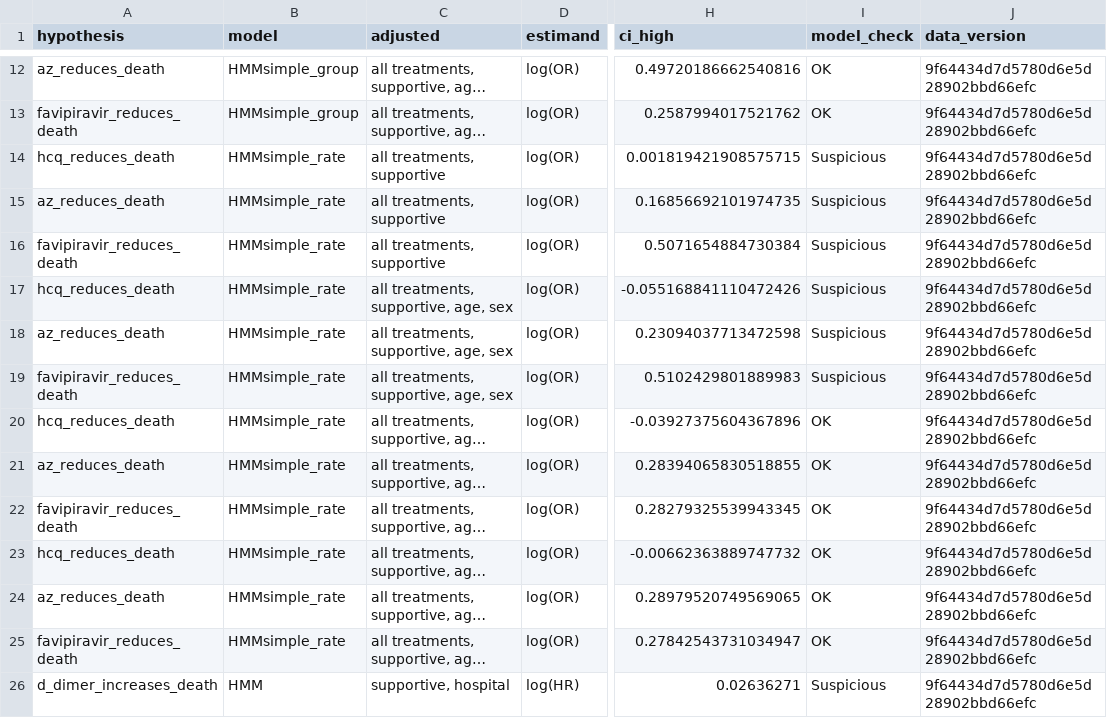
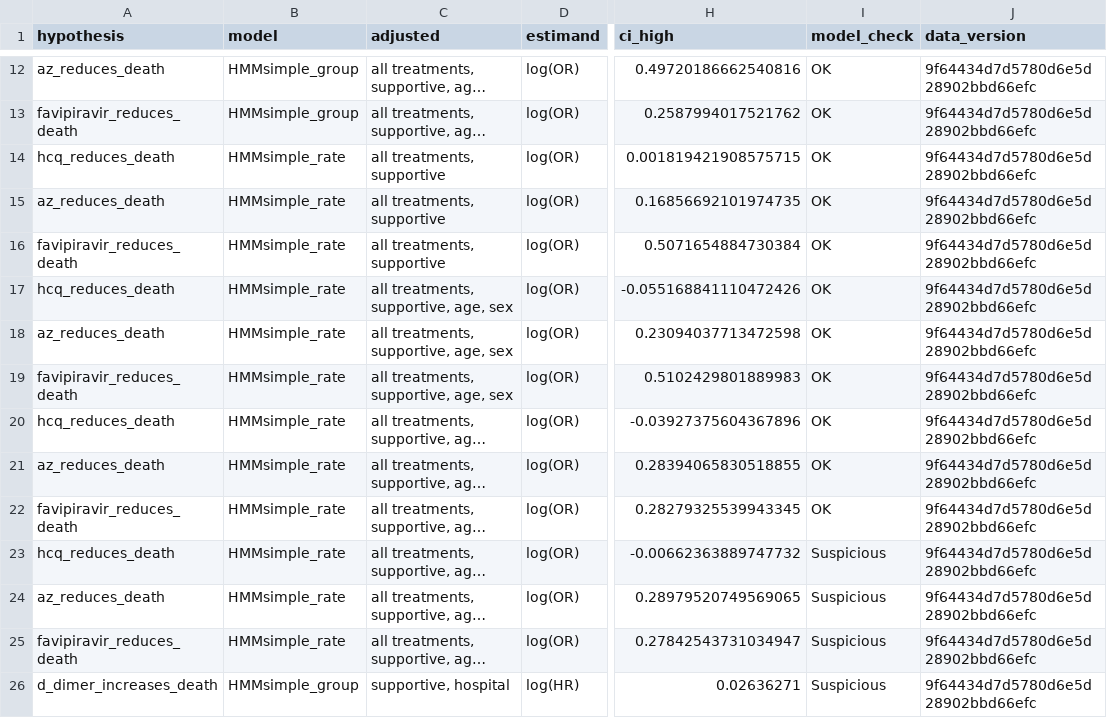
Before and after one commit to cas-bioinf/covid19retrospective, a CSV file: manuscript/hmm_res.csv, drawn as a sheet; only a part is shown, gaps mark what is left out; long unchanged cells end in …; the diff covers the shown part only; the diff names each change by its address in the sheet, - before the commit and + after, or states it on an @@ line.

```diff
--- a/manuscript/hmm_res.csv
+++ b/manuscript/hmm_res.csv
-I14:I19 (model_check): Suspicious
+I14:I19 (model_check): OK
-I23:I25 (model_check): OK
+I23:I25 (model_check): Suspicious
-B26 (model): HMM
+B26 (model): HMMsimple_group
```
Also changed, not shown: 1 added row, 1 removed row and 17 edited cells elsewhere in this file, manuscript/analysis_brms.csv, manuscript/competing_risks_res.csv, 8 other files.
